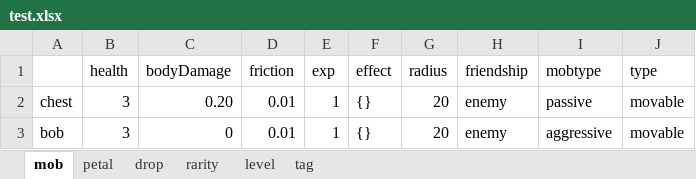
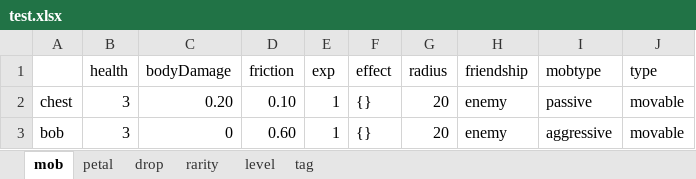
Before and after one commit to FelixYu2021202/newmicrocosm, an Excel workbook: data/test.xlsx, sheet mob, drawn as a sheet; values as stored, in another font and other column widths than the file's, no borders; the diff names each change by its address in the sheet, - before the commit and + after, or states it on an @@ line.

```diff
--- a/data/test.xlsx (sheet mob)
+++ b/data/test.xlsx (sheet mob)
-D2 (friction): 0.01
+D2 (friction): 0.10
-D3 (friction): 0.01
+D3 (friction): 0.60
```
Also changed, not shown: 5 other files.
